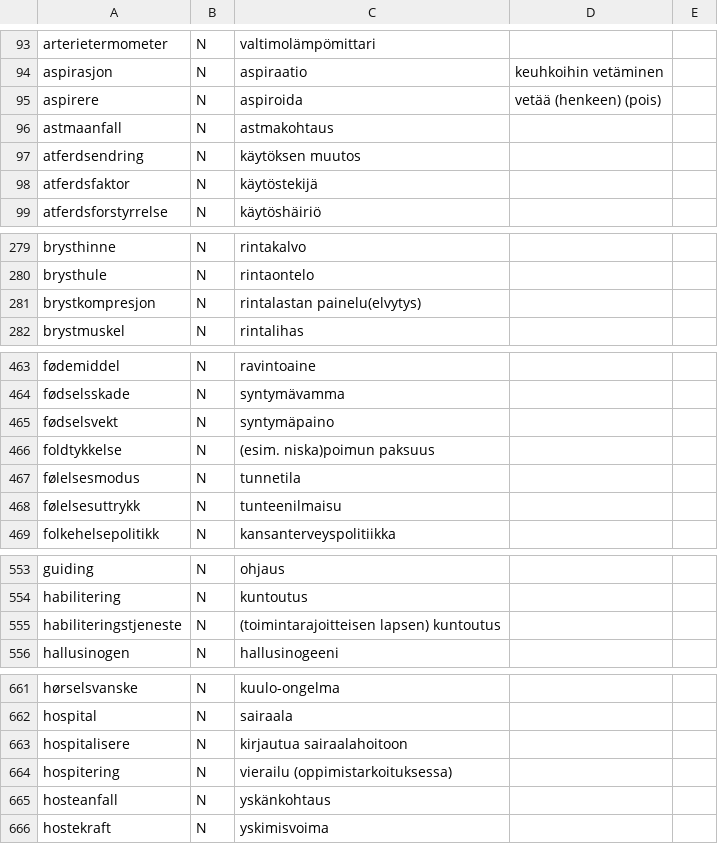
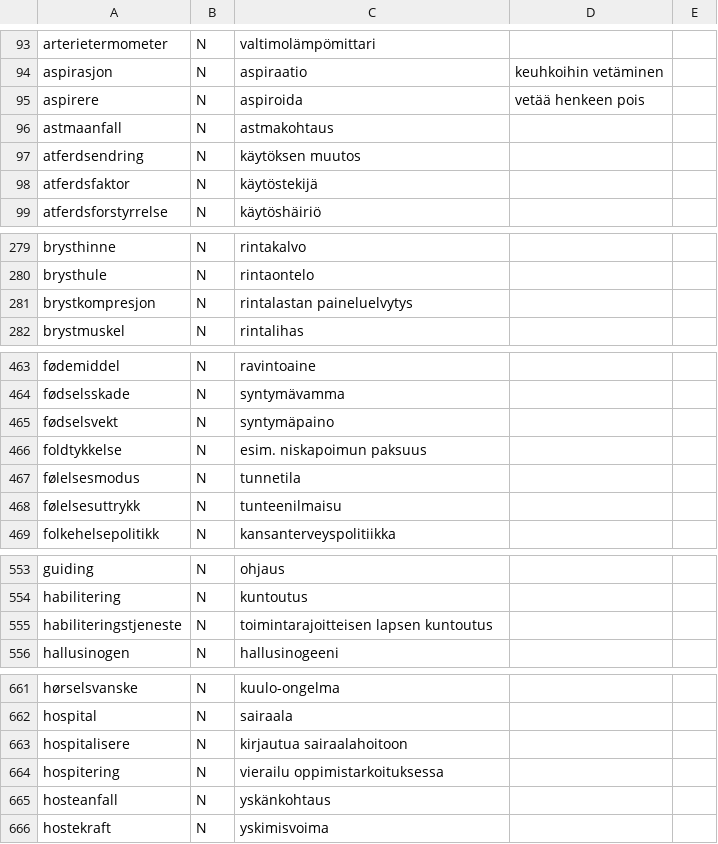
Before and after one commit to giellalt/term-sme-x-nursing, a TSV file: materiale/norsk/grunnleggende_sykepleie/alle.N.tsv, drawn as a sheet; only a part is shown, gaps mark what is left out; the diff covers the shown part only.

```diff
--- a/materiale/norsk/grunnleggende_sykepleie/alle.N.tsv
+++ b/materiale/norsk/grunnleggende_sykepleie/alle.N.tsv
@@ -94,3 +94,3 @@ arterietermometer	N	valtimolämpömittari
 aspirasjon	N	aspiraatio	keuhkoihin vetäminen
-aspirere	N	aspiroida	vetää (henkeen) (pois)
+aspirere	N	aspiroida	vetää henkeen pois
 astmaanfall	N	astmakohtaus
@@ -280,3 +280,3 @@ brysthinne	N	rintakalvo
 brysthule	N	rintaontelo
-brystkompresjon	N	rintalastan painelu(elvytys)
+brystkompresjon	N	rintalastan paineluelvytys
 brystmuskel	N	rintalihas
@@ -465,3 +465,3 @@ fødselsskade	N	syntymävamma
 fødselsvekt	N	syntymäpaino
-foldtykkelse	N	(esim. niska)poimun paksuus
+foldtykkelse	N	esim. niskapoimun paksuus
 følelsesmodus	N	tunnetila
@@ -554,3 +554,3 @@ guiding	N	ohjaus
 habilitering	N	kuntoutus
-habiliteringstjeneste	N	(toimintarajoitteisen lapsen) kuntoutus
+habiliteringstjeneste	N	toimintarajoitteisen lapsen kuntoutus
 hallusinogen	N	hallusinogeeni
@@ -663,3 +663,3 @@ hospital	N	sairaala
 hospitalisere	N	kirjautua sairaalahoitoon
-hospitering	N	vierailu (oppimistarkoituksessa)
+hospitering	N	vierailu oppimistarkoituksessa
 hosteanfall	N	yskänkohtaus
```
Also changed, not shown: 30 edited cells elsewhere in this file.
